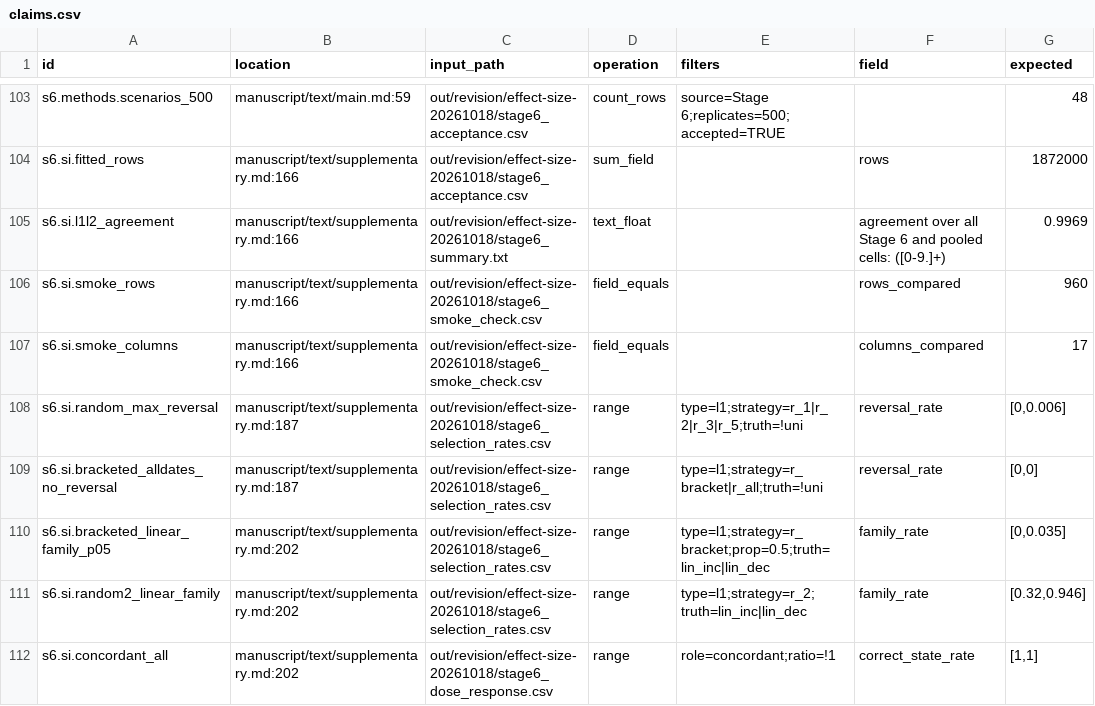
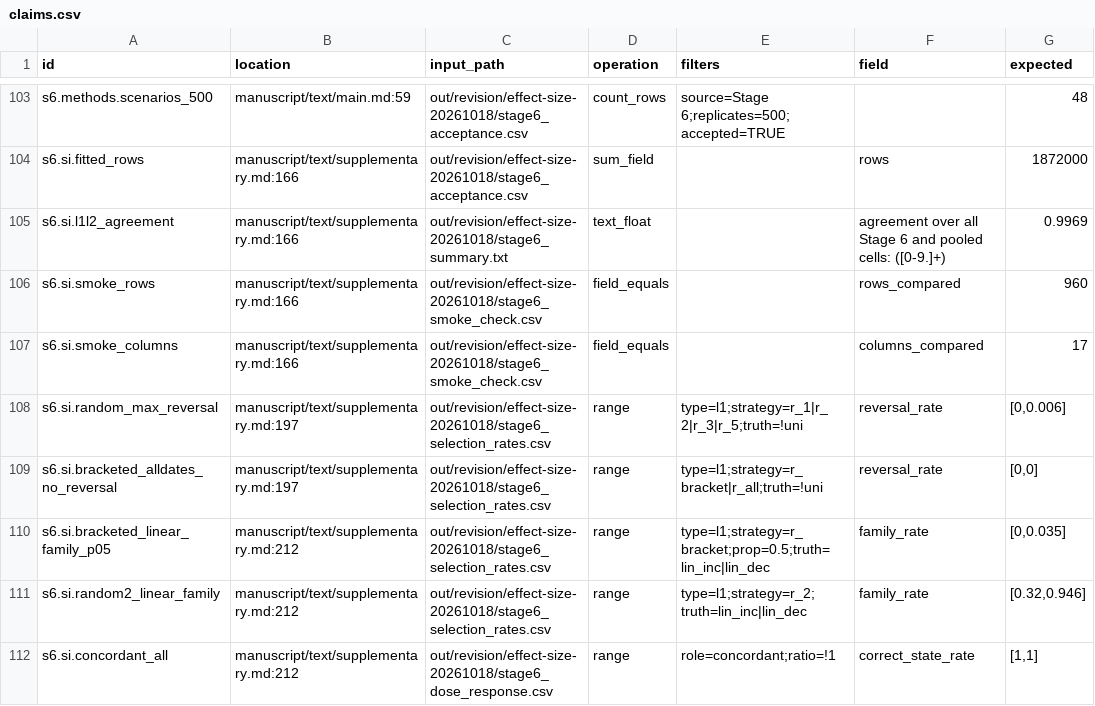
Before and after one commit to BWBrook/rc-dates, a CSV file: release/claims.csv, drawn as a sheet; only a part is shown, gaps mark what is left out; the diff covers the shown part only; the diff names each change by its address in the sheet, - before the commit and + after, or states it on an @@ line.

Commit message:
Finish Stage 6 manuscript scope and co-author review files

```diff
--- a/release/claims.csv
+++ b/release/claims.csv
-B108:B109 (location): manuscript/text/supplementary.md:187
+B108:B109 (location): manuscript/text/supplementary.md:197
-B110:B112 (location): manuscript/text/supplementary.md:202
+B110:B112 (location): manuscript/text/supplementary.md:212
```
Also changed, not shown: 21 edited cells elsewhere in this file, 6 other files.
